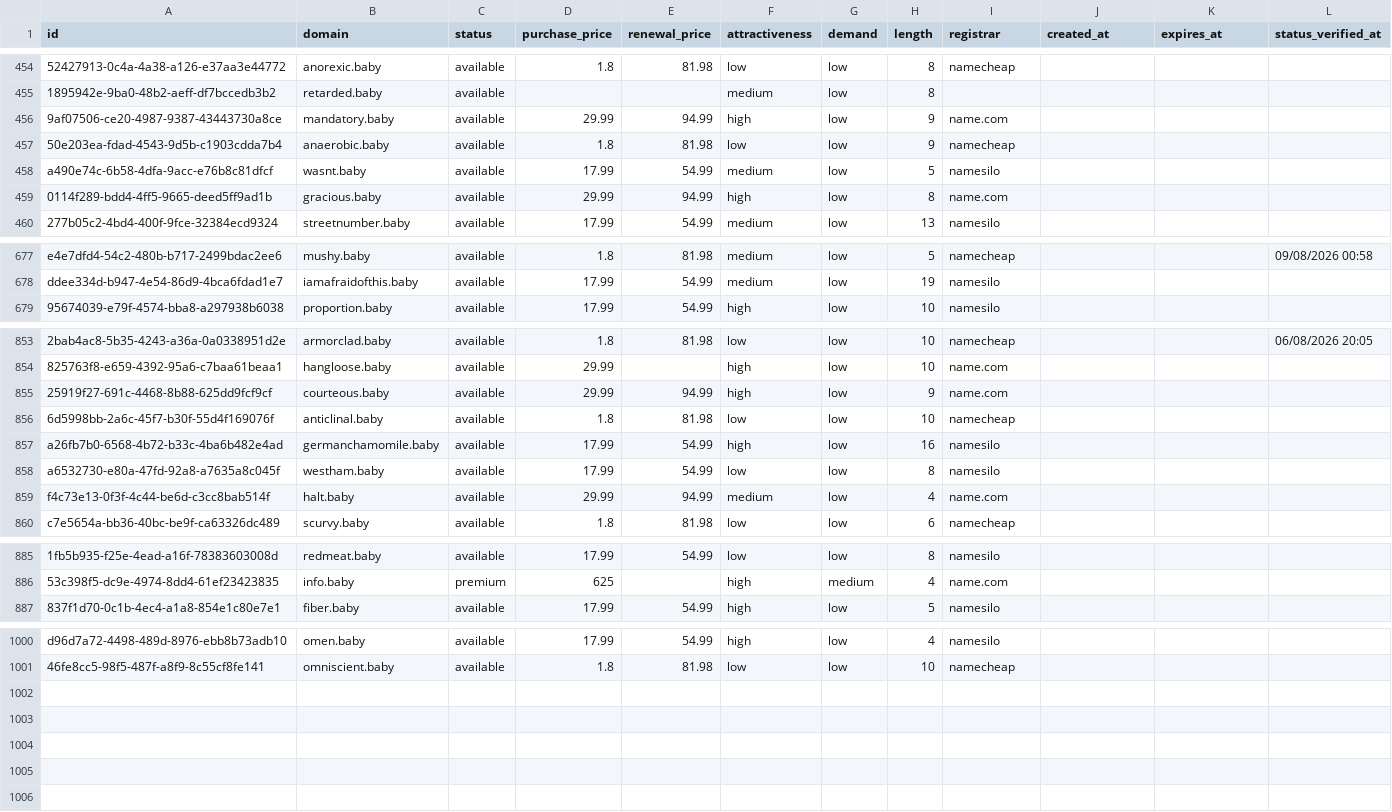
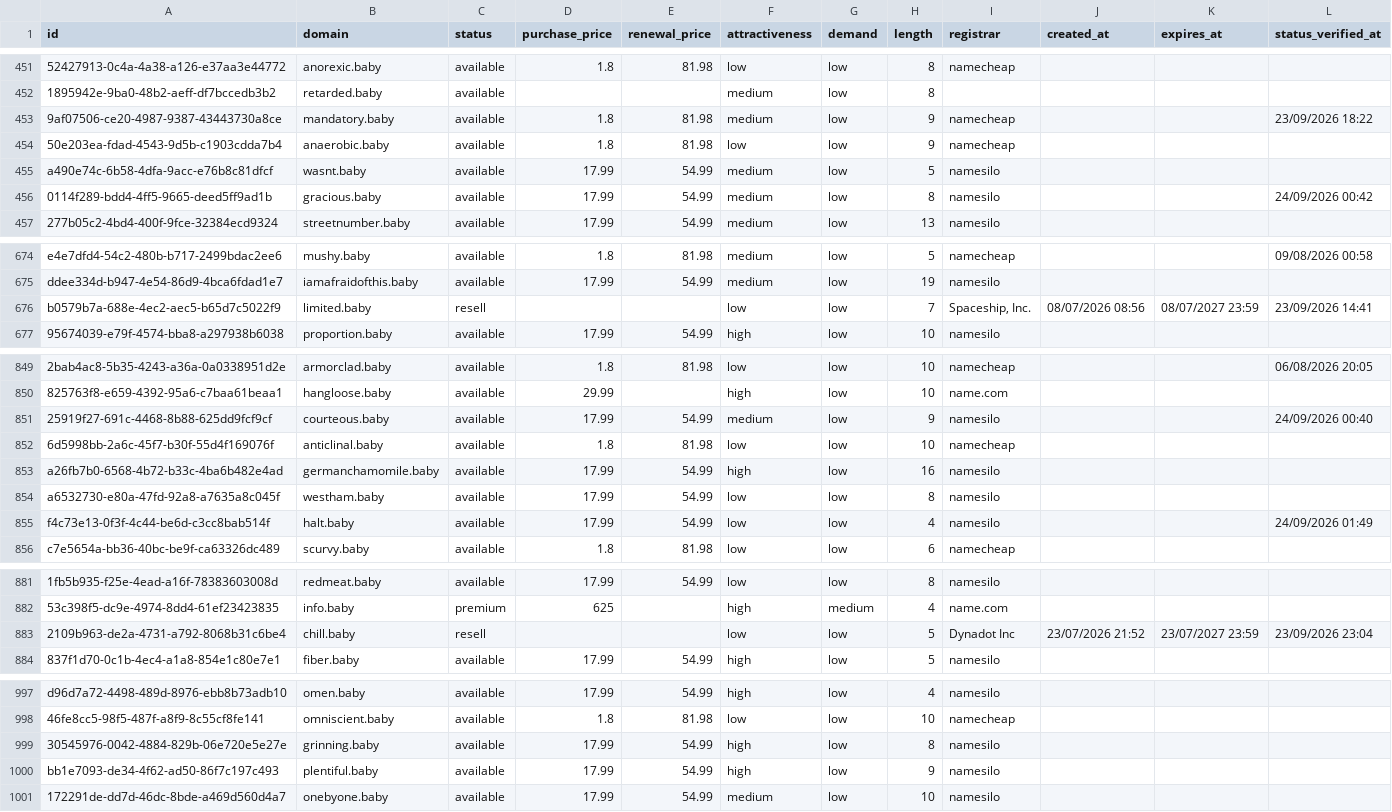
Before and after one commit to UniqueDomains/baby-oneword-domains, a CSV file: baby.csv, drawn as a sheet; only a part is shown, gaps mark what is left out; addresses are those after the commit; the diff covers the shown part only; the diff names each change by its address in the sheet, - before the commit and + after, or states it on an @@ line.

Commit message:
Domains update

```diff
--- a/baby.csv
+++ b/baby.csv
-D453 (purchase_price): 29.99
+D453 (purchase_price): 1.8
-E453 (renewal_price): 94.99
+E453 (renewal_price): 81.98
-F453 (attractiveness): high
+F453 (attractiveness): medium
-I453 (registrar): name.com
+I453 (registrar): namecheap
-L453 (status_verified_at): (empty)
+L453 (status_verified_at): 23/09/2026 18:22
-D456 (purchase_price): 29.99
+D456 (purchase_price): 17.99
-E456 (renewal_price): 94.99
+E456 (renewal_price): 54.99
-F456 (attractiveness): high
+F456 (attractiveness): medium
-I456 (registrar): name.com
+I456 (registrar): namesilo
-L456 (status_verified_at): (empty)
+L456 (status_verified_at): 24/09/2026 00:42
+row 676: b0579b7a-688e-4ec2-aec5-b65d7c5022f9 | limited.baby | resell |  |  | low | low | 7 | Spaceship, Inc. | 08/07/2026 08:56 | 08/07/2027 23:59 | 23/09/2026 14:41
-D851 (purchase_price): 29.99
+D851 (purchase_price): 17.99
-E851 (renewal_price): 94.99
+E851 (renewal_price): 54.99
-F851 (attractiveness): high
+F851 (attractiveness): medium
-I851 (registrar): name.com
+I851 (registrar): namesilo
-L851 (status_verified_at): (empty)
+L851 (status_verified_at): 24/09/2026 00:40
-D855 (purchase_price): 29.99
+D855 (purchase_price): 17.99
-E855 (renewal_price): 94.99
+E855 (renewal_price): 54.99
-F855 (attractiveness): medium
+F855 (attractiveness): low
-I855 (registrar): name.com
+I855 (registrar): namesilo
-L855 (status_verified_at): (empty)
+L855 (status_verified_at): 24/09/2026 01:49
+row 883: 2109b963-de2a-4731-a792-8068b31c6be4 | chill.baby | resell |  |  | low | low | 5 | Dynadot Inc | 23/07/2026 21:52 | 23/07/2027 23:59 | 23/09/2026 23:04
+row 999: 30545976-0042-4884-829b-06e720e5e27e | grinning.baby | available | 17.99 | 54.99 | high | low | 8 | namesilo
+row 1000: bb1e7093-de34-4f62-ad50-86f7c197c493 | plentiful.baby | available | 17.99 | 54.99 | high | low | 9 | namesilo
+row 1001: 172291de-dd7d-46dc-8bde-a469d560d4a7 | onebyone.baby | available | 17.99 | 54.99 | medium | low | 10 | namesilo
```
Also changed, not shown: 5 removed rows and 55 edited cells elsewhere in this file, 4 other files.
